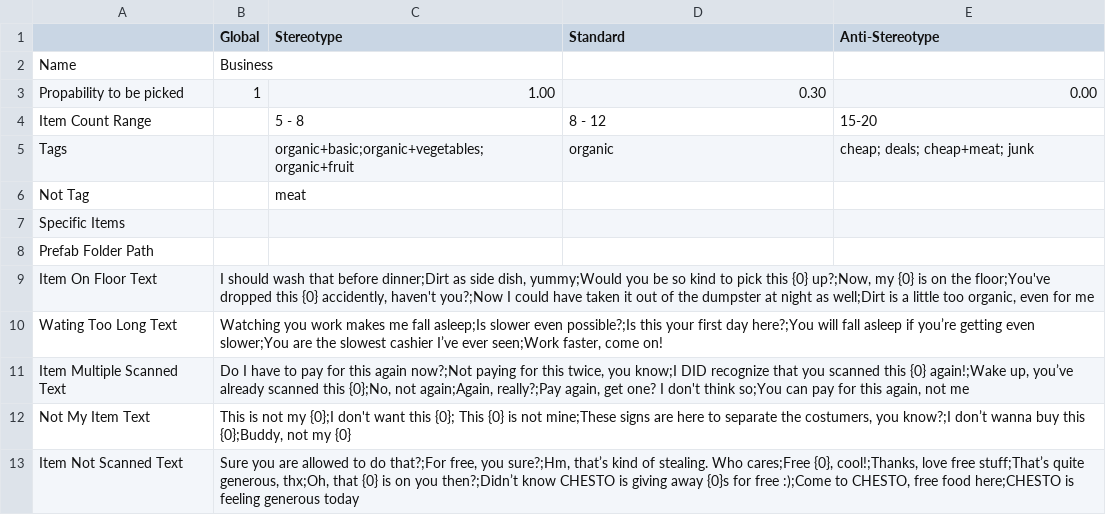
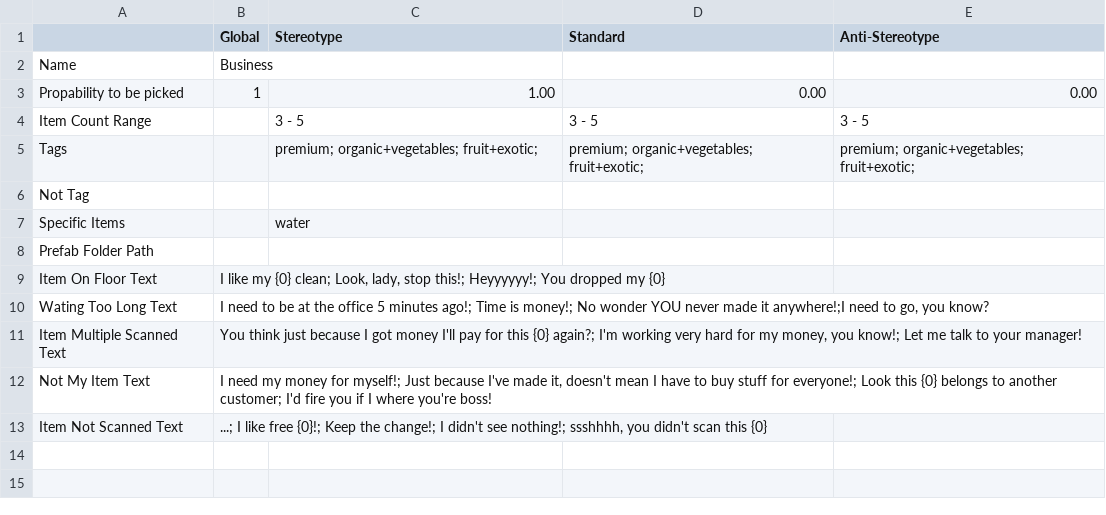
Before and after one commit to josefwho/Till, a CSV file: Assets/Resources/Spreadsheets/CustomerProfiles/Customer Profiles - Business.csv, drawn as a sheet.

```diff
--- a/Assets/Resources/Spreadsheets/CustomerProfiles/Customer Profiles - Business.csv
+++ b/Assets/Resources/Spreadsheets/CustomerProfiles/Customer Profiles - Business.csv
@@ -2,12 +2,12 @@
 Name,Business,,,
-Propability to be picked,1,1.00,0.30,0.00
-Item Count Range,,5 - 8,8 - 12,15-20
-Tags,,organic+basic;organic+vegetables;organic+fruit,organic,cheap; deals; cheap+meat; junk
-Not Tag,,meat,,
-Specific Items,,,,
+Propability to be picked,1,1.00,0.00,0.00
+Item Count Range,,3 - 5,3 - 5,3 - 5
+Tags,,premium; organic+vegetables; fruit+exotic;,premium; organic+vegetables; fruit+exotic;,premium; organic+vegetables; fruit+exotic;
+Not Tag,,,,
+Specific Items,,water,,
 Prefab Folder Path,,,,
-Item On Floor Text,"I should wash that before dinner;Dirt as side dish, yummy;Would you be so kind to pick this {0} up?;Now, my {0} is on the floor;You've dropped this {0} accidently, haven't you?;Now I could have taken it out of the dumpster at night as well;Dirt is a little too organic, even for me",,,
-Wating Too Long Text,"Watching you work makes me fall asleep;Is slower even possible?;Is this your first day here?;You will fall asleep if you’re getting even slower;You are the slowest cashier I’ve ever seen;Work faster, come on!",,,
-Item Multiple Scanned Text,"Do I have to pay for this again now?;Not paying for this twice, you know;I DID recognize that you scanned this {0} again!;Wake up, you’ve already scanned this {0};No, not again;Again, really?;Pay again, get one? I don't think so;You can pay for this again, not me",,,
-Not My Item Text,"This is not my {0};I don't want this {0}; This {0} is not mine;These signs are here to separate the costumers, you know?;I don’t wanna buy this {0};Buddy, not my {0}",,,
-Item Not Scanned Text,"Sure you are allowed to do that?;For free, you sure?;Hm, that’s kind of stealing. Who cares;Free {0}, cool!;Thanks, love free stuff;That’s quite generous, thx;Oh, that {0} is on you then?;Didn’t know CHESTO is giving away {0}s for free :);Come to CHESTO, free food here;CHESTO is feeling generous today",,,
+Item On Floor Text,"I like my {0} clean; Look, lady, stop this!; Heyyyyyy!; You dropped my {0}",,,
+Wating Too Long Text,"I need to be at the office 5 minutes ago!; Time is money!; No wonder YOU never made it anywhere!;I need to go, you know?",,,
+Item Multiple Scanned Text,"You think just because I got money I'll pay for this {0} again?; I'm working very hard for my money, you know!; Let me talk to your manager!",,,
+Not My Item Text,"I need my money for myself!; Just because I've made it, doesn't mean I have to buy stuff for everyone!; Look this {0} belongs to another customer; I'd fire you if I where you're boss!",,,
+Item Not Scanned Text,"...; I like free {0}!; Keep the change!; I didn't see nothing!; ssshhhh, you didn't scan this {0}",,,
```
Also changed, not shown: Assets/Resources/Spreadsheets/CustomerProfiles/Customer Profiles - Hipster.csv, Assets/Resources/Spreadsheets/CustomerProfiles/Customer Profiles - Janitor.csv, 1 other file.
